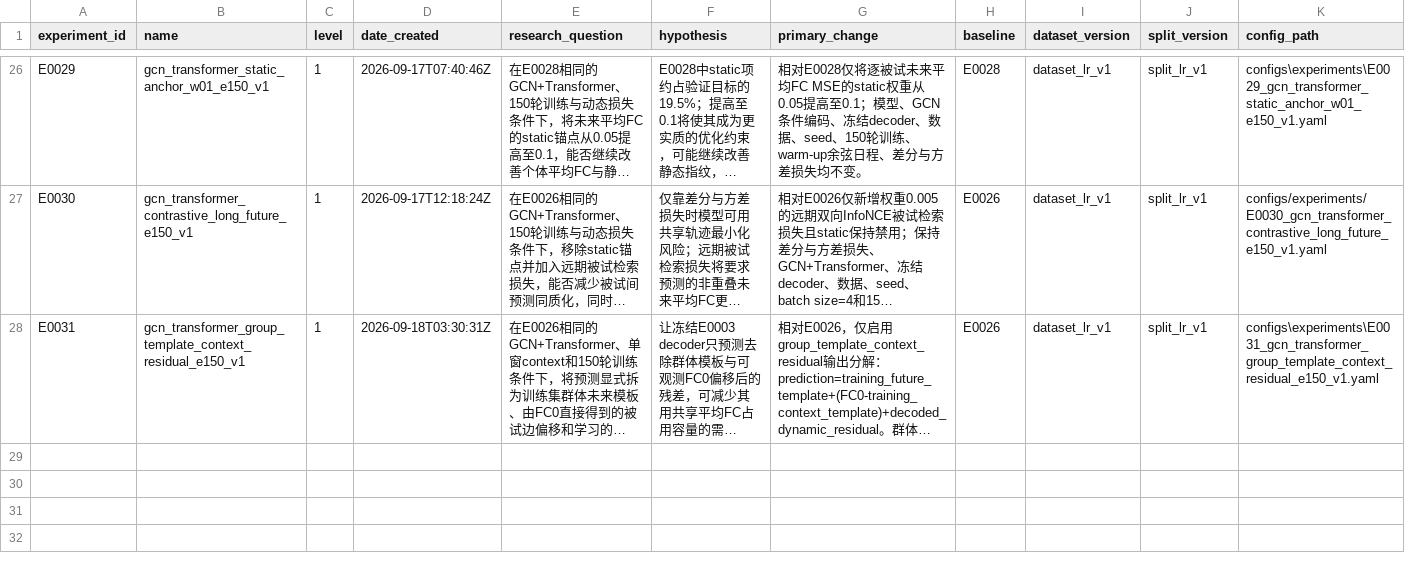
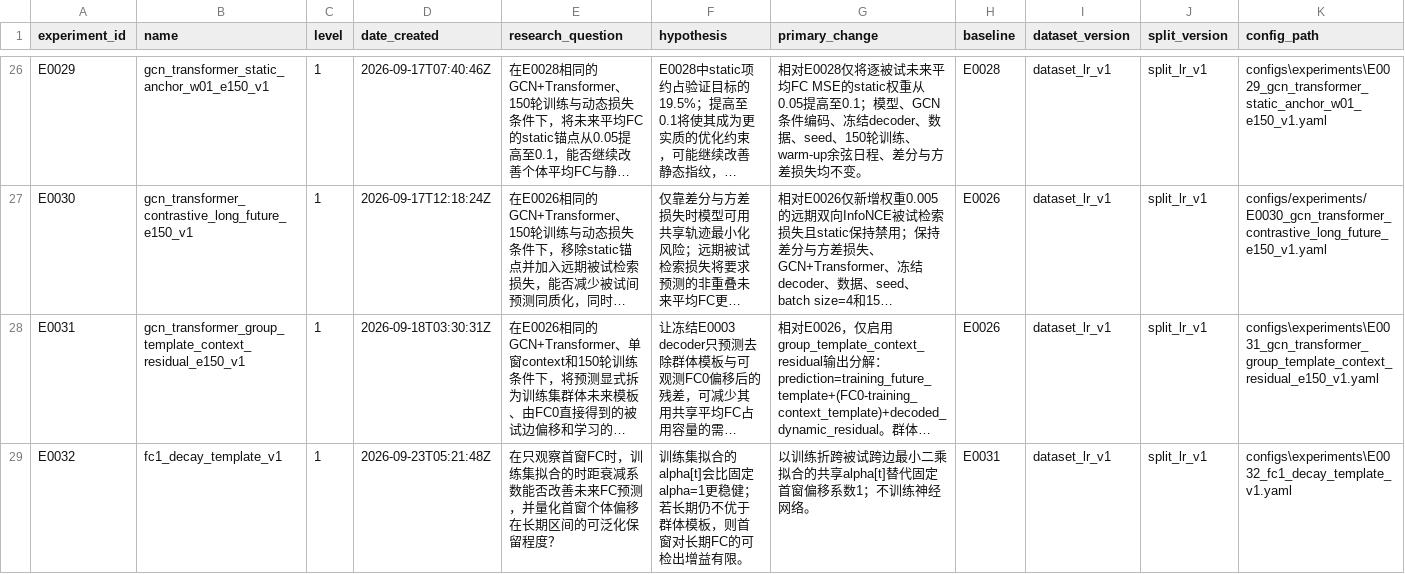
Before and after one commit to Face233/SC2dFC, a CSV file: reports/experiment_registry.csv, drawn as a sheet; only a part is shown, gaps mark what is left out; long unchanged cells end in …; rows hold the shown columns only; the diff names each change by its address in the sheet, - before the commit and + after, or states it on an @@ line.

Commit message:
Add E0032 FC1 decay experiment and reports

```diff
--- a/reports/experiment_registry.csv
+++ b/reports/experiment_registry.csv
+row 29: E0032 | fc1_decay_template_v1 | 1 | 2026-09-23T05:21:48Z | 在只观察首窗FC时，训练集拟合的时距衰减系数能否改善未来FC预测，并量化首窗个体偏移在长期区间的可泛化保留程度？ | 训练集拟合的alpha[t]会比固定alpha=1更稳健；若长期仍不优于群体模板，则首窗对长期FC的可检出增益有限。 | 以训练折跨被试跨边最小二乘拟合的共享alpha[t]替代固定首窗偏移系数1；不训练神经网络。 | E0031 | dataset_lr_v1 | split_lr_v1 | configs\experiments\E0032_fc1_decay_template_v1.yaml
```
Also changed, not shown: 30 other files.
